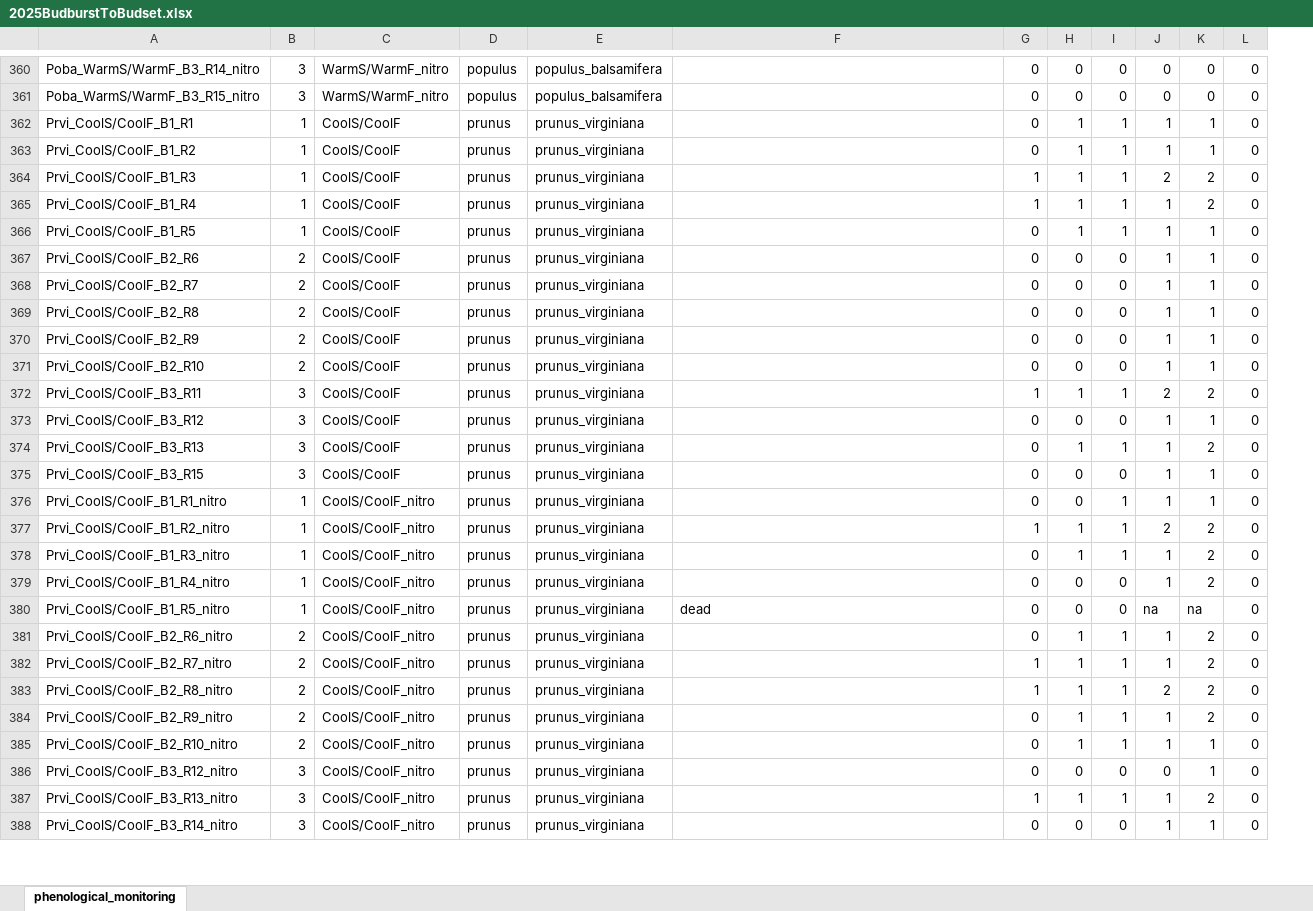
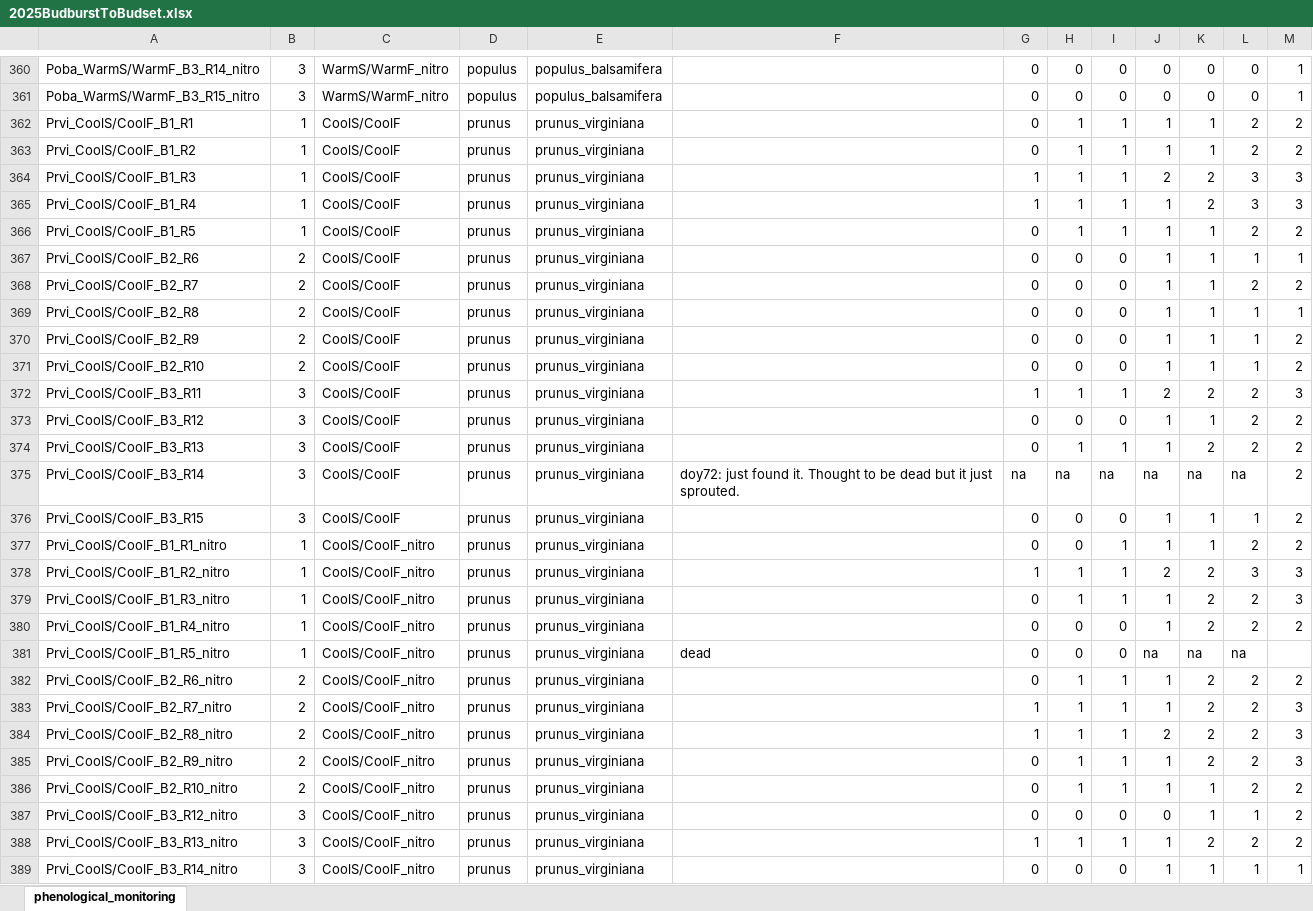
Before and after one commit to christophe-rd/fuelinex, an Excel workbook: data/monitoringPhenology/2025BudburstToBudset.xlsx, sheet phenological_monitoring, drawn as a sheet; only a part is shown, gaps mark what is left out; values as stored, in another font and other column widths than the file's, no borders; table styles not drawn; addresses are those after the commit; the diff covers the shown part only; the diff names each change by its address in the sheet, - before the commit and + after, or states it on an @@ line.

Commit message:
doy76 phenological measurements

```diff
--- a/data/monitoringPhenology/2025BudburstToBudset.xlsx (sheet phenological_monitoring)
+++ b/data/monitoringPhenology/2025BudburstToBudset.xlsx (sheet phenological_monitoring)
+column M, rows 360-374: 1 | 1 | 2 | 2 | 3 | 3 | 2 | 1 | 2 | 1 | 2 | 2 | 3 | 2 | 2; rows 376-389: 2 | 2 | 3 | 3 | 2 |  | 2 | 3 | 3 | 3 | 2 | 2 | 2 | 1
-L362:L363: 0
+L362:L363: 2
-L364:L365: 0
+L364:L365: 3
-L366: 0
+L366: 2
-L367: 0
+L367: 1
-L368: 0
+L368: 2
-L369:L371: 0
+L369:L371: 1
-L372:L374: 0
+L372:L374: 2
+row 375: Prvi_CoolS/CoolF_B3_R14 | 3 | CoolS/CoolF | prunus | prunus_virginiana | doy72: just found it. Thought to be dead but it just sprouted. | na | na | na | na | na | na | 2
-L376: 0
+L376: 1
-L377: 0
+L377: 2
-L378: 0
+L378: 3
-L379:L380: 0
+L379:L380: 2
-L381: 0
+L381: na
-L382:L386: 0
+L382:L386: 2
-L387: 0
+L387: 1
-L388: 0
+L388: 2
-L389: 0
+L389: 1
```
Also changed, not shown: 45 edited cells elsewhere in this sheet, data/treeMeasurements/TreeMeasurements.xlsx.
